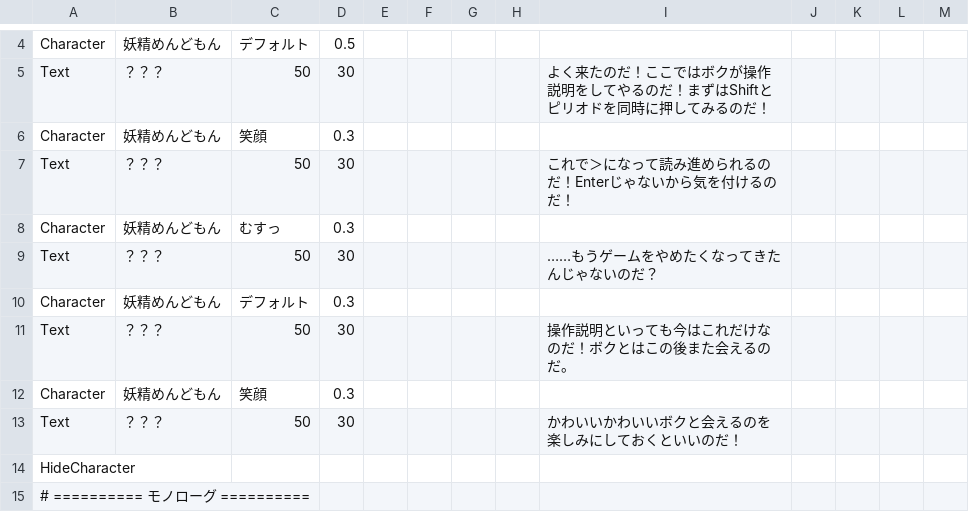
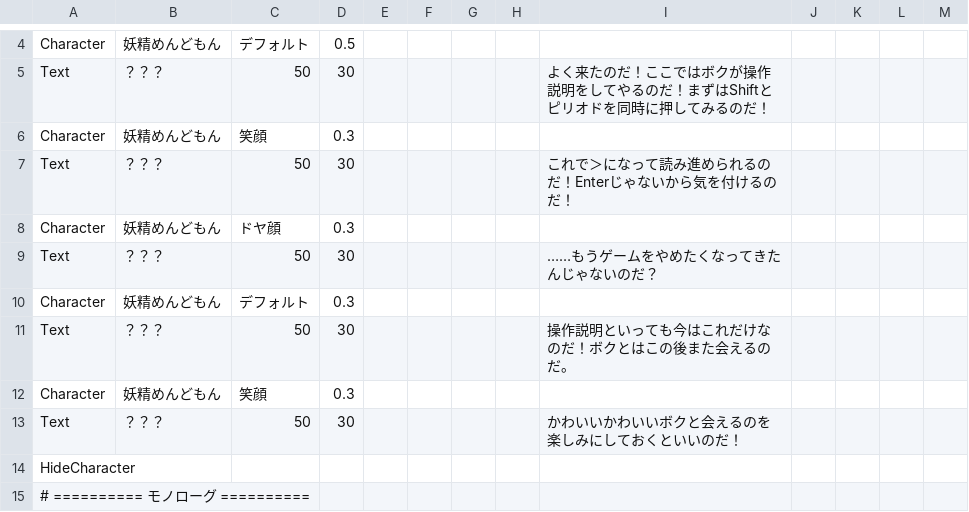
Before and after one commit to cotore-game/Sousa_GaMen_doiGame, a CSV file: Assets/Resources/Datas/scene01.csv, drawn as a sheet; only a part is shown, gaps mark what is left out.

```diff
--- a/Assets/Resources/Datas/scene01.csv
+++ b/Assets/Resources/Datas/scene01.csv
@@ -7,3 +7,3 @@ Character,妖精めんどもん,笑顔,0.3,,,,,,,,,
 Text,？？？,50,30,,,,,これで＞になって読み進められるのだ！Enterじゃないから気を付けるのだ！,,,,
-Character,妖精めんどもん,むすっ,0.3,,,,,,,,,
+Character,妖精めんどもん,ドヤ顔,0.3,,,,,,,,,
 Text,？？？,50,30,,,,,……もうゲームをやめたくなってきたんじゃないのだ？,,,,
```
Also changed, not shown: Assets/Resources/Datas/ending.csv, Assets/Resources/Datas/scene02.csv, 2 other files.
